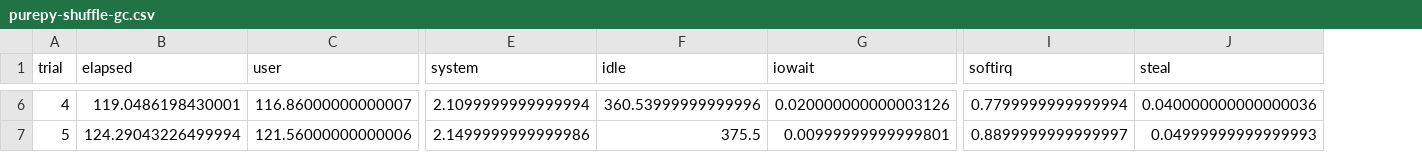
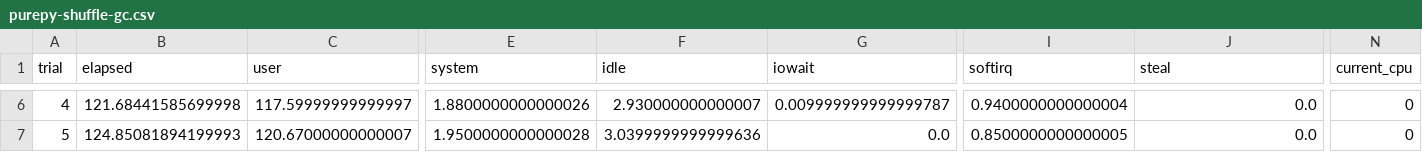
Before and after one commit to gjoseph92/dask-profiling-coiled, a CSV file: results/benchmarks/purepy-shuffle-gc.csv, drawn as a sheet; only a part is shown, gaps mark what is left out; the diff covers the shown part only; the diff names each change by its address in the sheet, - before the commit and + after, or states it on an @@ line.

```diff
--- a/results/benchmarks/purepy-shuffle-gc.csv
+++ b/results/benchmarks/purepy-shuffle-gc.csv
+column N (current_cpu), rows 6-7: 0 | 0
-B6 (elapsed): 119.0486198430001
+B6 (elapsed): 121.68441585699998
-C6 (user): 116.86000000000007
+C6 (user): 117.59999999999997
-E6 (system): 2.1099999999999994
+E6 (system): 1.8800000000000026
-F6 (idle): 360.53999999999996
+F6 (idle): 2.930000000000007
-G6 (iowait): 0.020000000000003126
+G6 (iowait): 0.009999999999999787
-I6 (softirq): 0.7799999999999994
+I6 (softirq): 0.9400000000000004
-J6 (steal): 0.040000000000000036
+J6 (steal): 0.0
-B7 (elapsed): 124.29043226499994
+B7 (elapsed): 124.85081894199993
-C7 (user): 121.56000000000006
+C7 (user): 120.67000000000007
-E7 (system): 2.1499999999999986
+E7 (system): 1.9500000000000028
-F7 (idle): 375.5
+F7 (idle): 3.0399999999999636
-G7 (iowait): 0.00999999999999801
+G7 (iowait): 0.0
-I7 (softirq): 0.8899999999999997
+I7 (softirq): 0.8500000000000005
-J7 (steal): 0.04999999999999993
+J7 (steal): 0.0
```
Also changed, not shown: 145 edited cells elsewhere in this file, 11 other files.
